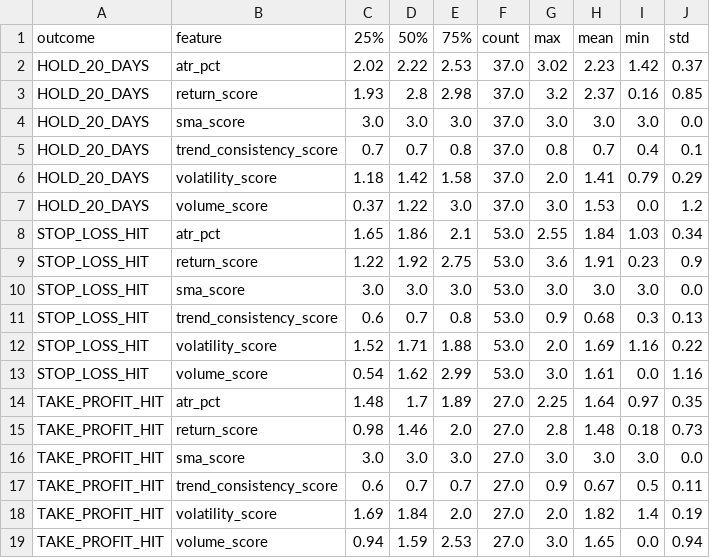
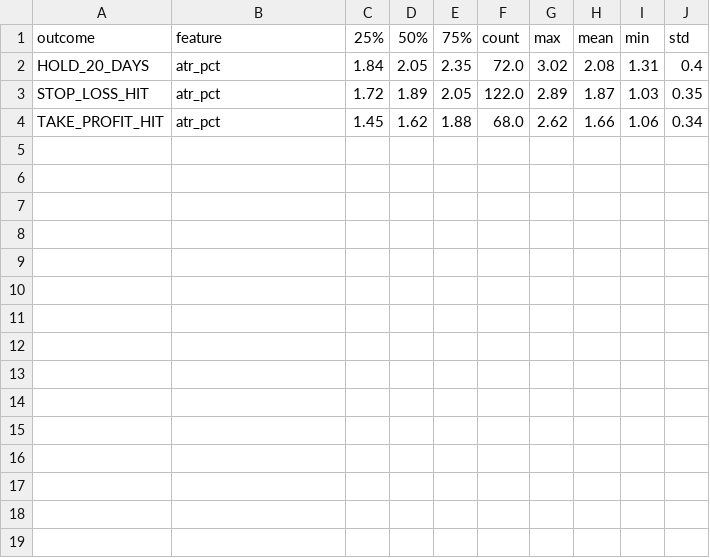
Before and after one commit to vijayanajay/agent-trader, a CSV file: results/signal_quality_results_RELIANCE.NS.csv, drawn as a sheet.

Commit message:
Update signal quality results for RELIANCE.NS: revised ATR percentage metrics for HOLD_20_DAYS, STOP_LOSS_HIT, and TAKE_PROFIT_HIT categories, reflecting new data with adjusted counts and statistical values.

```diff
--- a/results/signal_quality_results_RELIANCE.NS.csv
+++ b/results/signal_quality_results_RELIANCE.NS.csv
@@ -1,19 +1,4 @@
 outcome,feature,25%,50%,75%,count,max,mean,min,std
-HOLD_20_DAYS,atr_pct,2.02,2.22,2.53,37.0,3.02,2.23,1.42,0.37
-HOLD_20_DAYS,return_score,1.93,2.8,2.98,37.0,3.2,2.37,0.16,0.85
-HOLD_20_DAYS,sma_score,3.0,3.0,3.0,37.0,3.0,3.0,3.0,0.0
-HOLD_20_DAYS,trend_consistency_score,0.7,0.7,0.8,37.0,0.8,0.7,0.4,0.1
-HOLD_20_DAYS,volatility_score,1.18,1.42,1.58,37.0,2.0,1.41,0.79,0.29
-HOLD_20_DAYS,volume_score,0.37,1.22,3.0,37.0,3.0,1.53,0.0,1.2
-STOP_LOSS_HIT,atr_pct,1.65,1.86,2.1,53.0,2.55,1.84,1.03,0.34
-STOP_LOSS_HIT,return_score,1.22,1.92,2.75,53.0,3.6,1.91,0.23,0.9
-STOP_LOSS_HIT,sma_score,3.0,3.0,3.0,53.0,3.0,3.0,3.0,0.0
-STOP_LOSS_HIT,trend_consistency_score,0.6,0.7,0.8,53.0,0.9,0.68,0.3,0.13
-STOP_LOSS_HIT,volatility_score,1.52,1.71,1.88,53.0,2.0,1.69,1.16,0.22
-STOP_LOSS_HIT,volume_score,0.54,1.62,2.99,53.0,3.0,1.61,0.0,1.16
-TAKE_PROFIT_HIT,atr_pct,1.48,1.7,1.89,27.0,2.25,1.64,0.97,0.35
-TAKE_PROFIT_HIT,return_score,0.98,1.46,2.0,27.0,2.8,1.48,0.18,0.73
-TAKE_PROFIT_HIT,sma_score,3.0,3.0,3.0,27.0,3.0,3.0,3.0,0.0
-TAKE_PROFIT_HIT,trend_consistency_score,0.6,0.7,0.7,27.0,0.9,0.67,0.5,0.11
-TAKE_PROFIT_HIT,volatility_score,1.69,1.84,2.0,27.0,2.0,1.82,1.4,0.19
-TAKE_PROFIT_HIT,volume_score,0.94,1.59,2.53,27.0,3.0,1.65,0.0,0.94
+HOLD_20_DAYS,atr_pct,1.84,2.05,2.35,72.0,3.02,2.08,1.31,0.4
+STOP_LOSS_HIT,atr_pct,1.72,1.89,2.05,122.0,2.89,1.87,1.03,0.35
+TAKE_PROFIT_HIT,atr_pct,1.45,1.62,1.88,68.0,2.62,1.66,1.06,0.34
```
Also changed, not shown: 2 other files.
